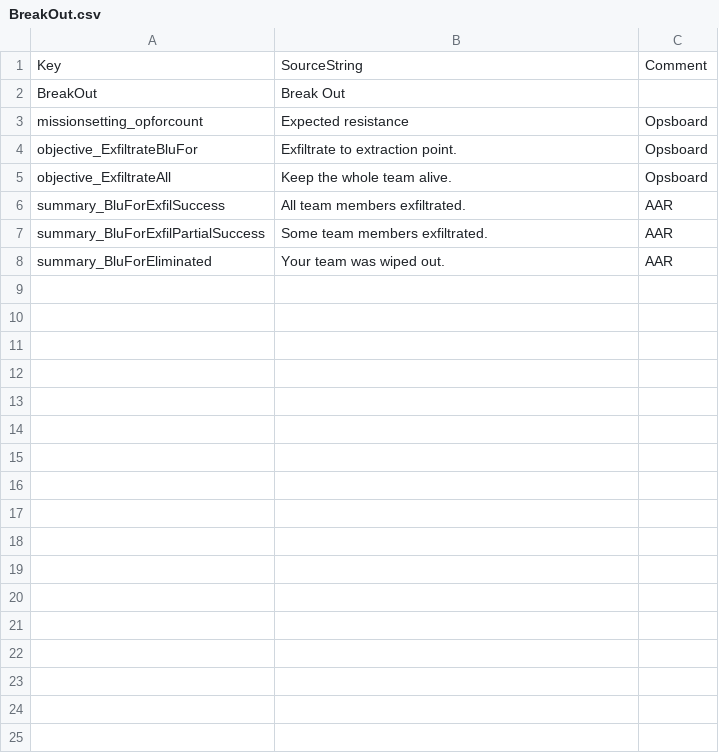
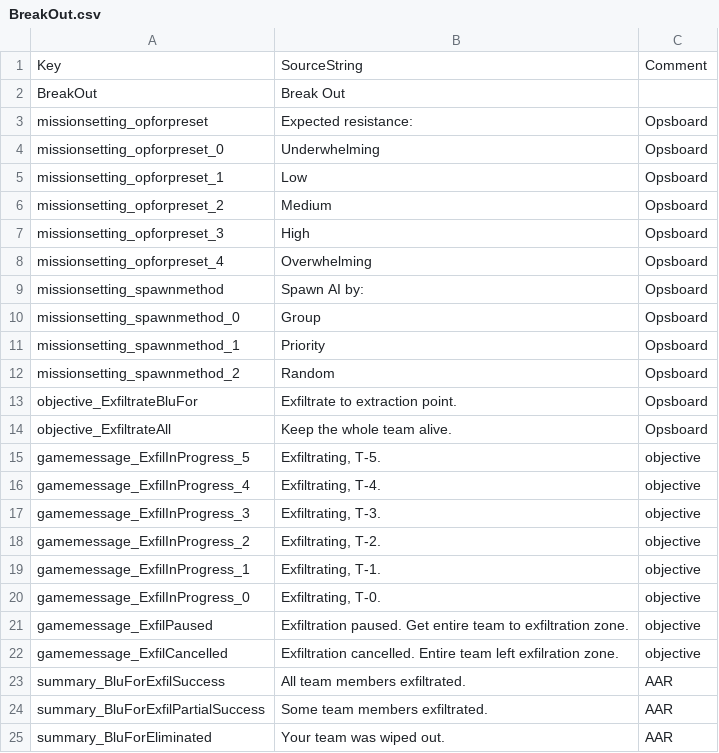
Before and after one commit to JakBaranowski/ground-branch-game-modes, a CSV file: GroundBranch/Content/Localization/GroundBranch/en/BreakOut.csv, drawn as a sheet.

Commit message:
Brought BreakOut up to par with KillConfirmed

```diff
--- a/GroundBranch/Content/Localization/GroundBranch/en/BreakOut.csv
+++ b/GroundBranch/Content/Localization/GroundBranch/en/BreakOut.csv
@@ -2,5 +2,22 @@ Key,SourceString,Comment
 "BreakOut","Break Out",""
-"missionsetting_opforcount","Expected resistance","Opsboard"
+"missionsetting_opforpreset","Expected resistance:","Opsboard"
+"missionsetting_opforpreset_0","Underwhelming","Opsboard"
+"missionsetting_opforpreset_1","Low","Opsboard"
+"missionsetting_opforpreset_2","Medium","Opsboard"
+"missionsetting_opforpreset_3","High","Opsboard"
+"missionsetting_opforpreset_4","Overwhelming","Opsboard"
+"missionsetting_spawnmethod","Spawn AI by:","Opsboard"
+"missionsetting_spawnmethod_0","Group","Opsboard"
+"missionsetting_spawnmethod_1","Priority","Opsboard"
+"missionsetting_spawnmethod_2","Random","Opsboard"
 "objective_ExfiltrateBluFor","Exfiltrate to extraction point.","Opsboard"
 "objective_ExfiltrateAll","Keep the whole team alive.","Opsboard"
+"gamemessage_ExfilInProgress_5","Exfiltrating, T-5.","objective"
+"gamemessage_ExfilInProgress_4","Exfiltrating, T-4.","objective"
+"gamemessage_ExfilInProgress_3","Exfiltrating, T-3.","objective"
+"gamemessage_ExfilInProgress_2","Exfiltrating, T-2.","objective"
+"gamemessage_ExfilInProgress_1","Exfiltrating, T-1.","objective"
+"gamemessage_ExfilInProgress_0","Exfiltrating, T-0.","objective"
+"gamemessage_ExfilPaused","Exfiltration paused. Get entire team to exfiltration zone.","objective"
+"gamemessage_ExfilCancelled","Exfiltration cancelled. Entire team left exfilration zone.","objective"
 "summary_BluForExfilSuccess","All team members exfiltrated.","AAR"
```
Also changed, not shown: GroundBranch/Content/Localization/GroundBranch/en/KillConfirmed.csv, 2 other files.
